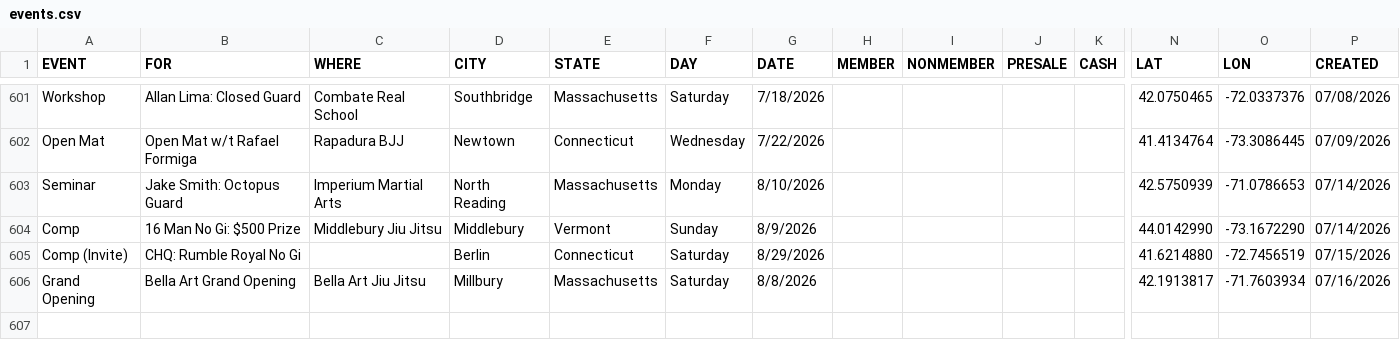
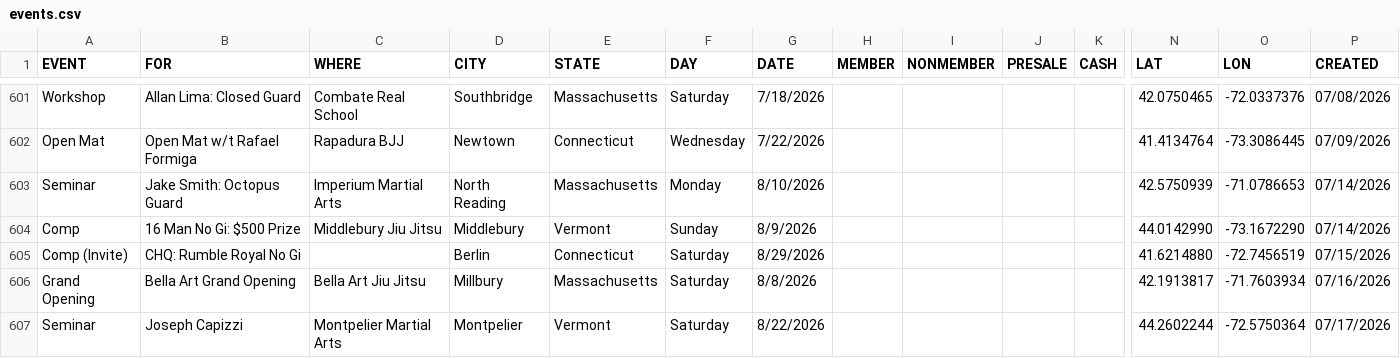
Before and after one commit to anyjiujitsu/anyjiujitsu.github.io, a CSV file: events.csv, drawn as a sheet; only a part is shown, gaps mark what is left out; rows hold the shown columns only; the diff names each change by its address in the sheet, - before the commit and + after, or states it on an @@ line.

Commit message:
Append event row (2026-07-17T12:43:10.265Z)

```diff
--- a/events.csv
+++ b/events.csv
+row 607: Seminar | Joseph Capizzi | Montpelier Martial Arts | Montpelier | Vermont | Saturday | 8/22/2026 |  |  |  |  | 44.2602244 | -72.5750364 | 07/17/2026
```
